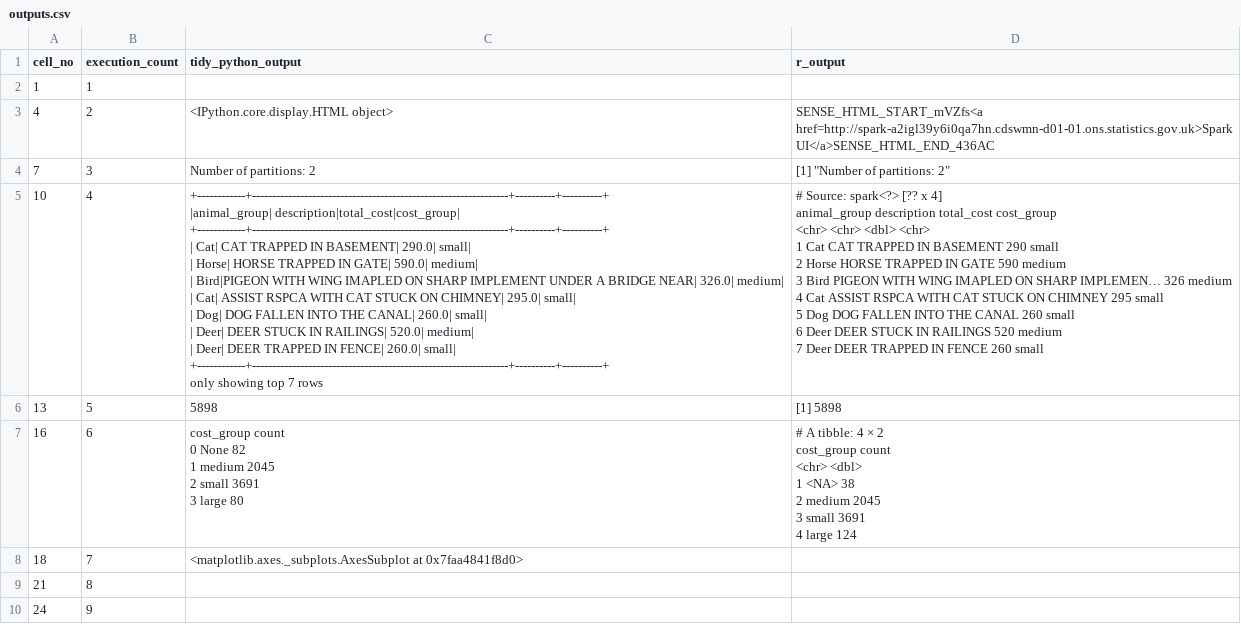
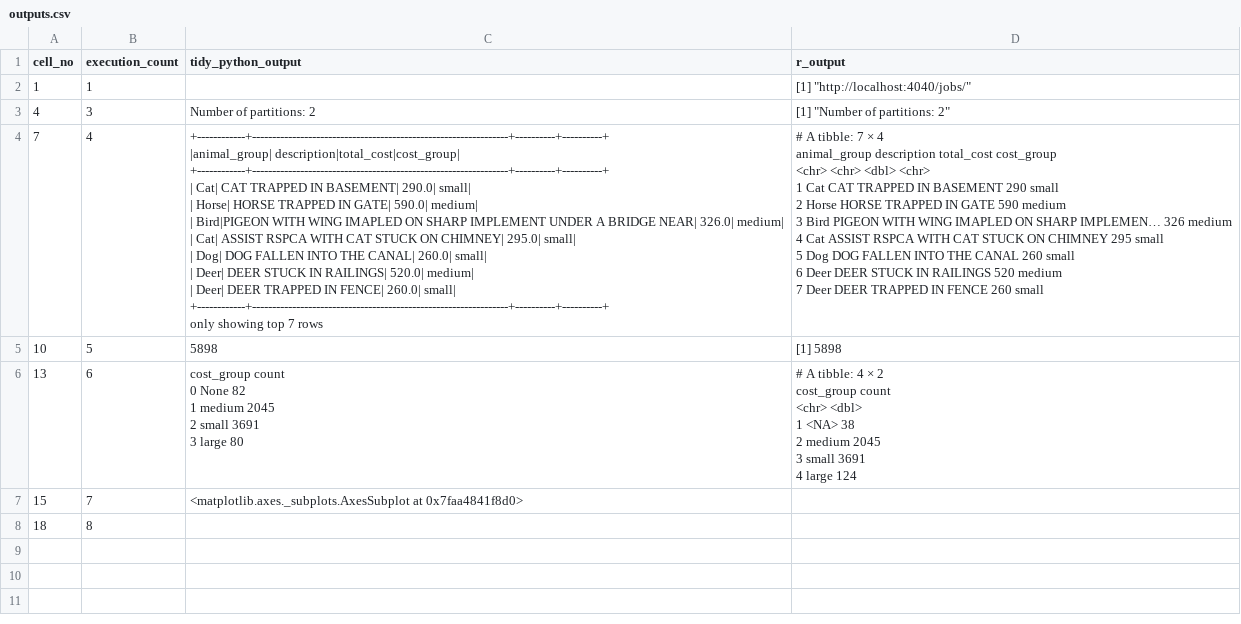
Before and after one commit to best-practice-and-impact/ons-spark, a CSV file: ons-spark/raw-notebooks/spark-app/outputs.csv, drawn as a sheet.

```diff
--- a/ons-spark/raw-notebooks/spark-app/outputs.csv
+++ b/ons-spark/raw-notebooks/spark-app/outputs.csv
@@ -1,50 +1,48 @@
 cell_no,execution_count,tidy_python_output,r_output
-1,1,,
-4,2,"<IPython.core.display.HTML object>
-",SENSE_HTML_START_mVZfs<a href=http://spark-a2igl39y6i0qa7hn.cdswmn-d01-01.ons.statistics.gov.uk>Spark UI</a>SENSE_HTML_END_436AC
-7,3,"Number of partitions:  2
-","[1] ""Number of partitions: 2""
-"
-10,4,"+------------+----------------------------------------------------------------+----------+----------+
-|animal_group|                                                     description|total_cost|cost_group|
-+------------+----------------------------------------------------------------+----------+----------+
-|         Cat|                                         CAT TRAPPED IN BASEMENT|     290.0|     small|
-|       Horse|                                           HORSE TRAPPED IN GATE|     590.0|    medium|
-|        Bird|PIGEON WITH WING IMAPLED ON SHARP IMPLEMENT  UNDER A BRIDGE NEAR|     326.0|    medium|
-|         Cat|                          ASSIST RSPCA WITH CAT STUCK ON CHIMNEY|     295.0|     small|
-|         Dog|                                       DOG FALLEN INTO THE CANAL|     260.0|     small|
-|        Deer|                                          DEER STUCK IN RAILINGS|     520.0|    medium|
-|        Deer|                                           DEER TRAPPED IN FENCE|     260.0|     small|
-+------------+----------------------------------------------------------------+----------+----------+
-only showing top 7 rows
-","# Source: spark<?> [?? x 4]
-  animal_group description                                 total_cost cost_group
-  <chr>        <chr>                                            <dbl> <chr>
-1 Cat          CAT TRAPPED IN BASEMENT                            290 small
-2 Horse        HORSE TRAPPED IN GATE                              590 medium
-3 Bird         PIGEON WITH WING IMAPLED ON SHARP IMPLEMEN…        326 medium
-4 Cat          ASSIST RSPCA WITH CAT STUCK ON CHIMNEY             295 small
-5 Dog          DOG FALLEN INTO THE CANAL                          260 small
-6 Deer         DEER STUCK IN RAILINGS                             520 medium
-7 Deer         DEER TRAPPED IN FENCE                              260 small
-"
-13,5,"5898
-","[1] 5898
-"
-16,6,"  cost_group  count
-0       None     82
-1     medium   2045
-2      small   3691
-3      large     80
-","# A tibble: 4 × 2
-  cost_group count
-  <chr>      <dbl>
-1 <NA>          38
-2 medium      2045
-3 small       3691
-4 large        124
-"
-18,7,"<matplotlib.axes._subplots.AxesSubplot at 0x7faa4841f8d0>
-",
-21,8,,
-24,9,,
+1,1,,"[1] ""http://localhost:4040/jobs/""
+"
+4,3,"Number of partitions:  2
+","[1] ""Number of partitions: 2""
+"
+7,4,"+------------+----------------------------------------------------------------+----------+----------+
+|animal_group|                                                     description|total_cost|cost_group|
++------------+----------------------------------------------------------------+----------+----------+
+|         Cat|                                         CAT TRAPPED IN BASEMENT|     290.0|     small|
+|       Horse|                                           HORSE TRAPPED IN GATE|     590.0|    medium|
+|        Bird|PIGEON WITH WING IMAPLED ON SHARP IMPLEMENT  UNDER A BRIDGE NEAR|     326.0|    medium|
+|         Cat|                          ASSIST RSPCA WITH CAT STUCK ON CHIMNEY|     295.0|     small|
+|         Dog|                                       DOG FALLEN INTO THE CANAL|     260.0|     small|
+|        Deer|                                          DEER STUCK IN RAILINGS|     520.0|    medium|
+|        Deer|                                           DEER TRAPPED IN FENCE|     260.0|     small|
++------------+----------------------------------------------------------------+----------+----------+
+only showing top 7 rows
+","# A tibble: 7 × 4
+  animal_group description                                 total_cost cost_group
+  <chr>        <chr>                                            <dbl> <chr>
+1 Cat          CAT TRAPPED IN BASEMENT                            290 small
+2 Horse        HORSE TRAPPED IN GATE                              590 medium
+3 Bird         PIGEON WITH WING IMAPLED ON SHARP IMPLEMEN…        326 medium
+4 Cat          ASSIST RSPCA WITH CAT STUCK ON CHIMNEY             295 small
+5 Dog          DOG FALLEN INTO THE CANAL                          260 small
+6 Deer         DEER STUCK IN RAILINGS                             520 medium
+7 Deer         DEER TRAPPED IN FENCE                              260 small
+"
+10,5,"5898
+","[1] 5898
+"
+13,6,"  cost_group  count
+0       None     82
+1     medium   2045
+2      small   3691
+3      large     80
+","# A tibble: 4 × 2
+  cost_group count
+  <chr>      <dbl>
+1 <NA>          38
+2 medium      2045
+3 small       3691
+4 large        124
+"
+15,7,"<matplotlib.axes._subplots.AxesSubplot at 0x7faa4841f8d0>
+",
+18,8,,
```
Also changed, not shown: 3 other files.
